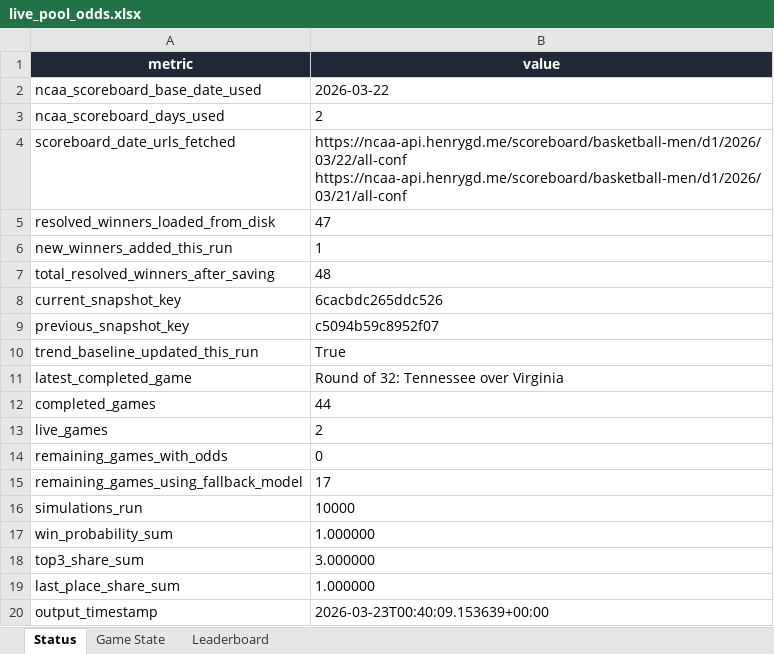
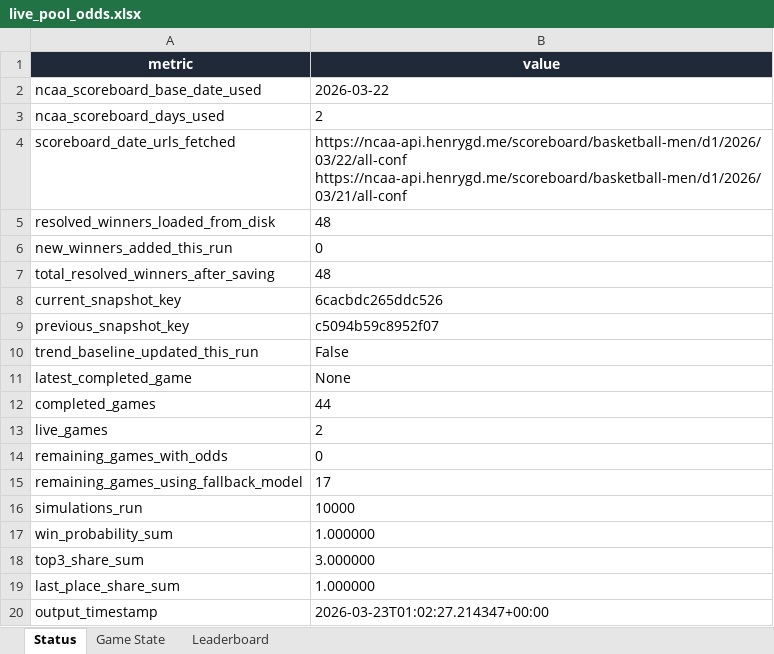
Before and after one commit to coledalton10-create/Pool-Power-Rankings, an Excel workbook: live_pool_odds.xlsx, sheet Status, drawn as a sheet; values as stored, in another font and other column widths than the file's, no borders; the diff names each change by its address in the sheet, - before the commit and + after, or states it on an @@ line.

```diff
--- a/live_pool_odds.xlsx (sheet Status)
+++ b/live_pool_odds.xlsx (sheet Status)
-B5 (value): 47
+B5 (value): 48
-B6 (value): 1
+B6 (value): 0
-B10 (value): True
+B10 (value): False
-B11 (value): Round of 32: Tennessee over Virginia
+B11 (value): None
-B20 (value): 2026-03-23T00:40:09.153639+00:00
+B20 (value): 2026-03-23T01:02:27.214347+00:00
```
Also changed, not shown: 10 other files.
